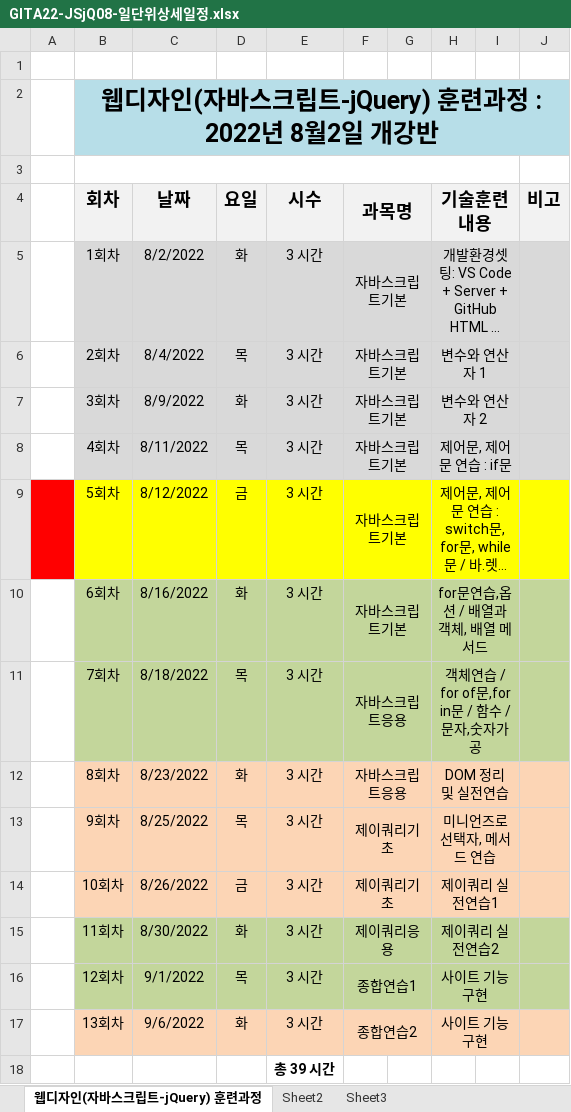
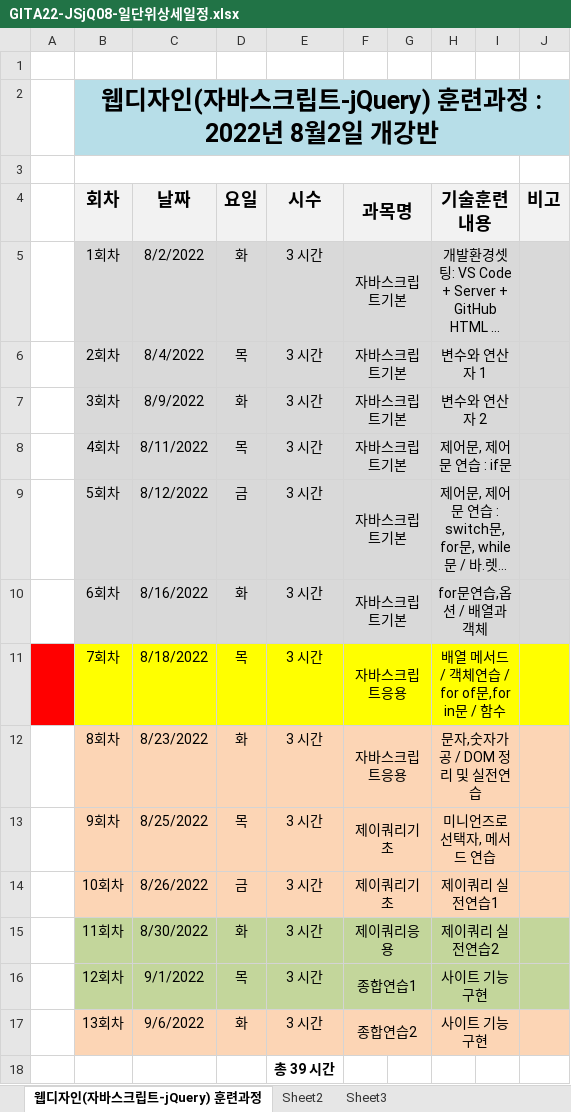
Before and after one commit to aksths/myFED2022, an Excel workbook: 000.커리큐럼/GITA22-JSjQ08-일단위상세일정.xlsx, sheet 웹디자인(자바스크립트-jQuery) 훈련과정, drawn as a sheet; long unchanged cells end in …; values as stored, in another font and other column widths than the file's, no borders; the diff names each change by its address in the sheet, - before the commit and + after, or states it on an @@ line.

```diff
--- a/000.커리큐럼/GITA22-JSjQ08-일단위상세일정.xlsx (sheet 웹디자인(자바스크립트-jQuery) 훈련과정)
+++ b/000.커리큐럼/GITA22-JSjQ08-일단위상세일정.xlsx (sheet 웹디자인(자바스크립트-jQuery) 훈련과정)
-A9 fill: #FF0000
+A9 fill: none
-B9:J9 fill: #FFFF00
+B9:J9 fill: #D9D9D9
-B10:J10 fill: #C3D69B
+B10:J10 fill: #D9D9D9
-H10 (기술훈련 내용): for문연습,옵션 / 배열과 객체, 배열 메서드
+H10 (기술훈련 내용): for문연습,옵션 / 배열과 객체
-A11 fill: none
+A11 fill: #FF0000
-B11:J11 fill: #C3D69B
+B11:J11 fill: #FFFF00
-H11 (기술훈련 내용): 객체연습 / for of문,for in문 / 함수 / 문자,숫자가공
+H11 (기술훈련 내용): 배열 메서드 / 객체연습 / for of문,for in문 / 함수
-H12 (기술훈련 내용): DOM 정리 및 실전연습
+H12 (기술훈련 내용): 문자,숫자가공 / DOM 정리 및 실전연습
```
Also changed, not shown: 12 other files.
